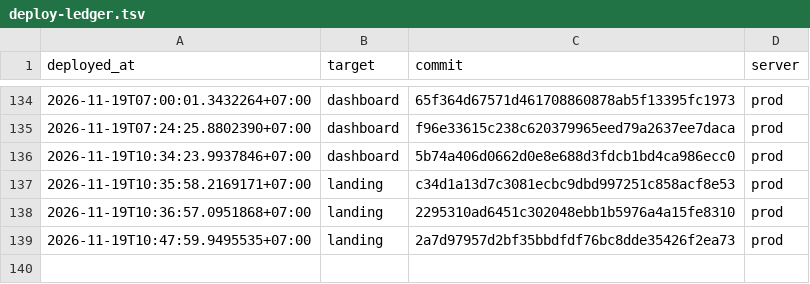
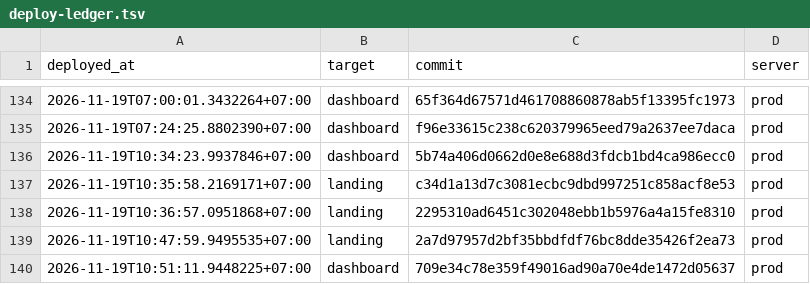
Before and after one commit to nguyenduc216/todoX-Dashboard-SaaS, a TSV file: deploy/deploy-ledger.tsv, drawn as a sheet; only a part is shown, gaps mark what is left out.

```diff
--- a/deploy/deploy-ledger.tsv
+++ b/deploy/deploy-ledger.tsv
@@ -139 +139,2 @@ deployed_at	target	commit	server
 2026-11-19T10:47:59.9495535+07:00	landing	2a7d97957d2bf35bbdfdf76bc8dde35426f2ea73	prod
+2026-11-19T10:51:11.9448225+07:00	dashboard	709e34c78e359f49016ad90a70e4de1472d05637	prod
```
